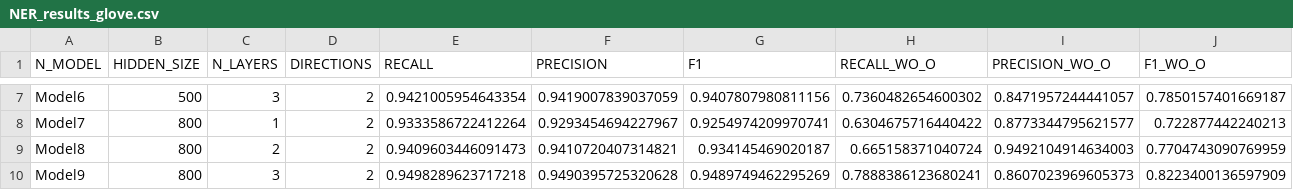
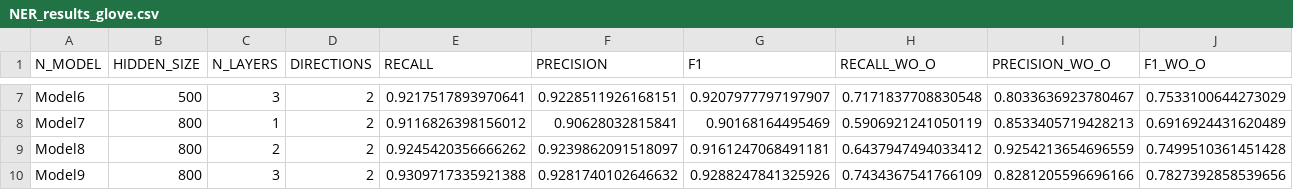
Before and after one commit to NLP-Reichman/assignment-2-ner-alonle, a CSV file: NER_results_glove.csv, drawn as a sheet; only a part is shown, gaps mark what is left out; the diff covers the shown part only; the diff names each change by its address in the sheet, - before the commit and + after, or states it on an @@ line.

```diff
--- a/NER_results_glove.csv
+++ b/NER_results_glove.csv
-E7 (RECALL): 0.9421005954643354
+E7 (RECALL): 0.9217517893970641
-F7 (PRECISION): 0.9419007839037059
+F7 (PRECISION): 0.9228511926168151
-G7 (F1): 0.9407807980811156
+G7 (F1): 0.9207977797197907
-H7 (RECALL_WO_O): 0.7360482654600302
+H7 (RECALL_WO_O): 0.7171837708830548
-I7 (PRECISION_WO_O): 0.8471957244441057
+I7 (PRECISION_WO_O): 0.8033636923780467
-J7 (F1_WO_O): 0.7850157401669187
+J7 (F1_WO_O): 0.7533100644273029
-E8 (RECALL): 0.9333586722412264
+E8 (RECALL): 0.9116826398156012
-F8 (PRECISION): 0.9293454694227967
+F8 (PRECISION): 0.90628032815841
-G8 (F1): 0.9254974209970741
+G8 (F1): 0.90168164495469
-H8 (RECALL_WO_O): 0.6304675716440422
+H8 (RECALL_WO_O): 0.5906921241050119
-I8 (PRECISION_WO_O): 0.8773344795621577
+I8 (PRECISION_WO_O): 0.8533405719428213
-J8 (F1_WO_O): 0.722877442240213
+J8 (F1_WO_O): 0.6916924431620489
-E9 (RECALL): 0.9409603446091473
+E9 (RECALL): 0.9245420356666262
-F9 (PRECISION): 0.9410720407314821
+F9 (PRECISION): 0.9239862091518097
-G9 (F1): 0.934145469020187
+G9 (F1): 0.9161247068491181
-H9 (RECALL_WO_O): 0.665158371040724
+H9 (RECALL_WO_O): 0.6437947494033412
-I9 (PRECISION_WO_O): 0.9492104914634003
+I9 (PRECISION_WO_O): 0.9254213654696559
-J9 (F1_WO_O): 0.7704743090769959
+J9 (F1_WO_O): 0.7499510361451428
-E10 (RECALL): 0.9498289623717218
+E10 (RECALL): 0.9309717335921388
-F10 (PRECISION): 0.9490395725320628
+F10 (PRECISION): 0.9281740102646632
-G10 (F1): 0.9489749462295269
+G10 (F1): 0.9288247841325926
-H10 (RECALL_WO_O): 0.7888386123680241
+H10 (RECALL_WO_O): 0.7434367541766109
-I10 (PRECISION_WO_O): 0.8607023969605373
+I10 (PRECISION_WO_O): 0.8281205596696166
-J10 (F1_WO_O): 0.8223400136597909
+J10 (F1_WO_O): 0.7827392858539656
```
Also changed, not shown: 30 edited cells elsewhere in this file, NER_results.csv, 1 other file.
